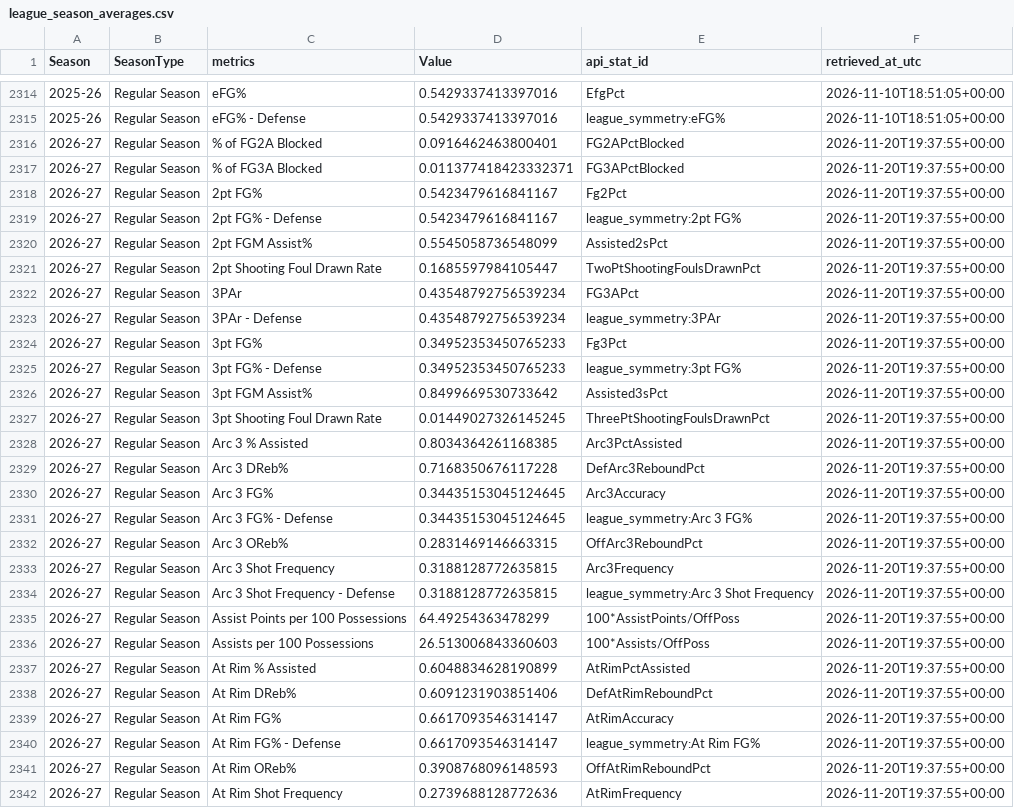
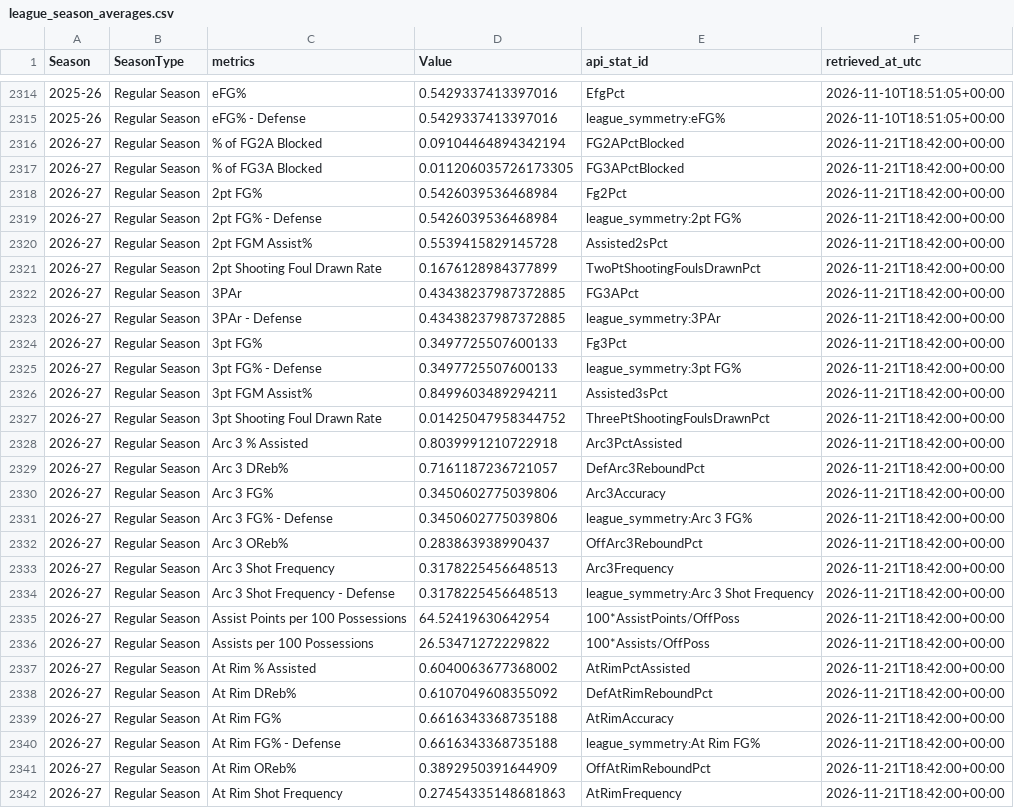
Before and after one commit to Mioraka/pbp_impact_metrics, a CSV file: data/league_season_averages.csv, drawn as a sheet; only a part is shown, gaps mark what is left out; the diff covers the shown part only.

```diff
--- a/data/league_season_averages.csv
+++ b/data/league_season_averages.csv
@@ -2315,28 +2315,28 @@ Season,SeasonType,metrics,Value,api_stat_id,retrieved_at_utc
 2025-26,Regular Season,eFG% - Defense,0.5429337413397016,league_symmetry:eFG%,2026-11-10T18:51:05+00:00
-2026-27,Regular Season,% of FG2A Blocked,0.0916462463800401,FG2APctBlocked,2026-11-20T19:37:55+00:00
-2026-27,Regular Season,% of FG3A Blocked,0.011377418423332371,FG3APctBlocked,2026-11-20T19:37:55+00:00
-2026-27,Regular Season,2pt FG%,0.5423479616841167,Fg2Pct,2026-11-20T19:37:55+00:00
-2026-27,Regular Season,2pt FG% - Defense,0.5423479616841167,league_symmetry:2pt FG%,2026-11-20T19:37:55+00:00
-2026-27,Regular Season,2pt FGM Assist%,0.5545058736548099,Assisted2sPct,2026-11-20T19:37:55+00:00
-2026-27,Regular Season,2pt Shooting Foul Drawn Rate,0.1685597984105447,TwoPtShootingFoulsDrawnPct,2026-11-20T19:37:55+00:00
-2026-27,Regular Season,3PAr,0.43548792756539234,FG3APct,2026-11-20T19:37:55+00:00
-2026-27,Regular Season,3PAr - Defense,0.43548792756539234,league_symmetry:3PAr,2026-11-20T19:37:55+00:00
-2026-27,Regular Season,3pt FG%,0.34952353450765233,Fg3Pct,2026-11-20T19:37:55+00:00
-2026-27,Regular Season,3pt FG% - Defense,0.34952353450765233,league_symmetry:3pt FG%,2026-11-20T19:37:55+00:00
-2026-27,Regular Season,3pt FGM Assist%,0.8499669530733642,Assisted3sPct,2026-11-20T19:37:55+00:00
-2026-27,Regular Season,3pt Shooting Foul Drawn Rate,0.01449027326145245,ThreePtShootingFoulsDrawnPct,2026-11-20T19:37:55+00:00
-2026-27,Regular Season,Arc 3 % Assisted,0.8034364261168385,Arc3PctAssisted,2026-11-20T19:37:55+00:00
-2026-27,Regular Season,Arc 3 DReb%,0.7168350676117228,DefArc3ReboundPct,2026-11-20T19:37:55+00:00
-2026-27,Regular Season,Arc 3 FG%,0.34435153045124645,Arc3Accuracy,2026-11-20T19:37:55+00:00
-2026-27,Regular Season,Arc 3 FG% - Defense,0.34435153045124645,league_symmetry:Arc 3 FG%,2026-11-20T19:37:55+00:00
-2026-27,Regular Season,Arc 3 OReb%,0.2831469146663315,OffArc3ReboundPct,2026-11-20T19:37:55+00:00
-2026-27,Regular Season,Arc 3 Shot Frequency,0.3188128772635815,Arc3Frequency,2026-11-20T19:37:55+00:00
-2026-27,Regular Season,Arc 3 Shot Frequency - Defense,0.3188128772635815,league_symmetry:Arc 3 Shot Frequency,2026-11-20T19:37:55+00:00
-2026-27,Regular Season,Assist Points per 100 Possessions,64.49254363478299,100*AssistPoints/OffPoss,2026-11-20T19:37:55+00:00
-2026-27,Regular Season,Assists per 100 Possessions,26.513006843360603,100*Assists/OffPoss,2026-11-20T19:37:55+00:00
-2026-27,Regular Season,At Rim % Assisted,0.6048834628190899,AtRimPctAssisted,2026-11-20T19:37:55+00:00
-2026-27,Regular Season,At Rim DReb%,0.6091231903851406,DefAtRimReboundPct,2026-11-20T19:37:55+00:00
-2026-27,Regular Season,At Rim FG%,0.6617093546314147,AtRimAccuracy,2026-11-20T19:37:55+00:00
-2026-27,Regular Season,At Rim FG% - Defense,0.6617093546314147,league_symmetry:At Rim FG%,2026-11-20T19:37:55+00:00
-2026-27,Regular Season,At Rim OReb%,0.3908768096148593,OffAtRimReboundPct,2026-11-20T19:37:55+00:00
-2026-27,Regular Season,At Rim Shot Frequency,0.2739688128772636,AtRimFrequency,2026-11-20T19:37:55+00:00
+2026-27,Regular Season,% of FG2A Blocked,0.09104464894342194,FG2APctBlocked,2026-11-21T18:42:00+00:00
+2026-27,Regular Season,% of FG3A Blocked,0.011206035726173305,FG3APctBlocked,2026-11-21T18:42:00+00:00
+2026-27,Regular Season,2pt FG%,0.5426039536468984,Fg2Pct,2026-11-21T18:42:00+00:00
+2026-27,Regular Season,2pt FG% - Defense,0.5426039536468984,league_symmetry:2pt FG%,2026-11-21T18:42:00+00:00
+2026-27,Regular Season,2pt FGM Assist%,0.5539415829145728,Assisted2sPct,2026-11-21T18:42:00+00:00
+2026-27,Regular Season,2pt Shooting Foul Drawn Rate,0.1676128984377899,TwoPtShootingFoulsDrawnPct,2026-11-21T18:42:00+00:00
+2026-27,Regular Season,3PAr,0.43438237987372885,FG3APct,2026-11-21T18:42:00+00:00
+2026-27,Regular Season,3PAr - Defense,0.43438237987372885,league_symmetry:3PAr,2026-11-21T18:42:00+00:00
+2026-27,Regular Season,3pt FG%,0.3497725507600133,Fg3Pct,2026-11-21T18:42:00+00:00
+2026-27,Regular Season,3pt FG% - Defense,0.3497725507600133,league_symmetry:3pt FG%,2026-11-21T18:42:00+00:00
+2026-27,Regular Season,3pt FGM Assist%,0.8499603489294211,Assisted3sPct,2026-11-21T18:42:00+00:00
+2026-27,Regular Season,3pt Shooting Foul Drawn Rate,0.01425047958344752,ThreePtShootingFoulsDrawnPct,2026-11-21T18:42:00+00:00
+2026-27,Regular Season,Arc 3 % Assisted,0.8039991210722918,Arc3PctAssisted,2026-11-21T18:42:00+00:00
+2026-27,Regular Season,Arc 3 DReb%,0.7161187236721057,DefArc3ReboundPct,2026-11-21T18:42:00+00:00
+2026-27,Regular Season,Arc 3 FG%,0.3450602775039806,Arc3Accuracy,2026-11-21T18:42:00+00:00
+2026-27,Regular Season,Arc 3 FG% - Defense,0.3450602775039806,league_symmetry:Arc 3 FG%,2026-11-21T18:42:00+00:00
+2026-27,Regular Season,Arc 3 OReb%,0.283863938990437,OffArc3ReboundPct,2026-11-21T18:42:00+00:00
+2026-27,Regular Season,Arc 3 Shot Frequency,0.3178225456648513,Arc3Frequency,2026-11-21T18:42:00+00:00
+2026-27,Regular Season,Arc 3 Shot Frequency - Defense,0.3178225456648513,league_symmetry:Arc 3 Shot Frequency,2026-11-21T18:42:00+00:00
+2026-27,Regular Season,Assist Points per 100 Possessions,64.52419630642954,100*AssistPoints/OffPoss,2026-11-21T18:42:00+00:00
+2026-27,Regular Season,Assists per 100 Possessions,26.53471272229822,100*Assists/OffPoss,2026-11-21T18:42:00+00:00
+2026-27,Regular Season,At Rim % Assisted,0.6040063677368002,AtRimPctAssisted,2026-11-21T18:42:00+00:00
+2026-27,Regular Season,At Rim DReb%,0.6107049608355092,DefAtRimReboundPct,2026-11-21T18:42:00+00:00
+2026-27,Regular Season,At Rim FG%,0.6616343368735188,AtRimAccuracy,2026-11-21T18:42:00+00:00
+2026-27,Regular Season,At Rim FG% - Defense,0.6616343368735188,league_symmetry:At Rim FG%,2026-11-21T18:42:00+00:00
+2026-27,Regular Season,At Rim OReb%,0.3892950391644909,OffAtRimReboundPct,2026-11-21T18:42:00+00:00
+2026-27,Regular Season,At Rim Shot Frequency,0.27454335148681863,AtRimFrequency,2026-11-21T18:42:00+00:00
```
Also changed, not shown: 124 edited cells elsewhere in this file, data/player_on_off_volume.csv, 4 other files.
